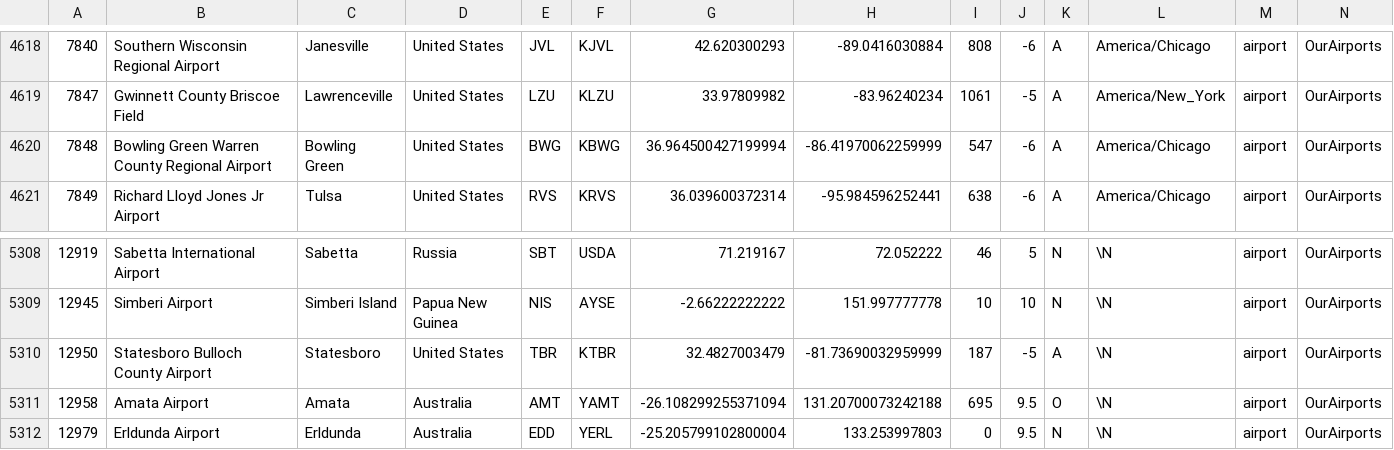
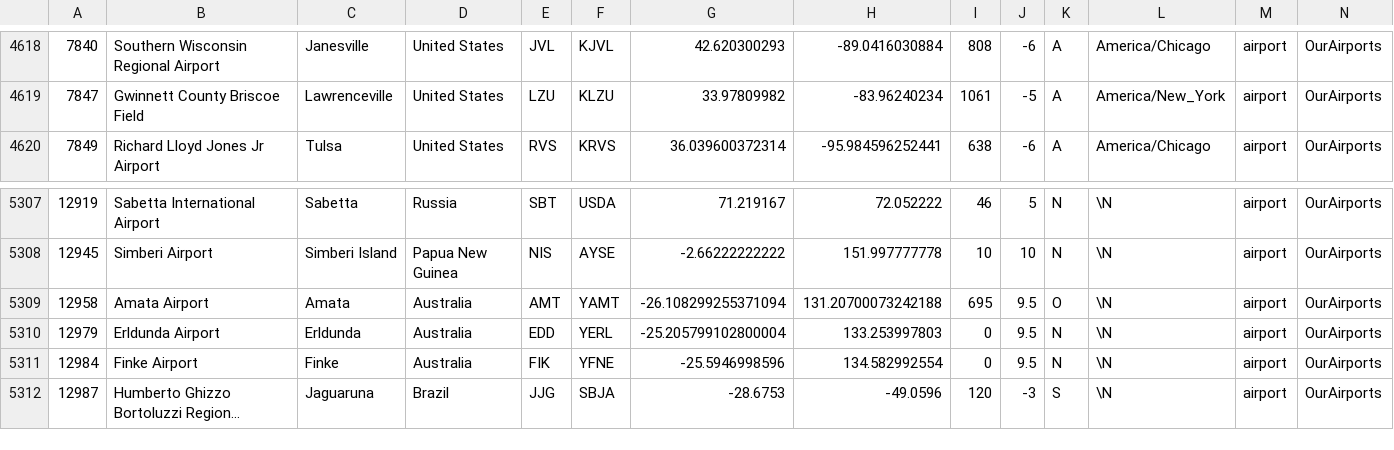
Before and after one commit to maxflav/flighto, a CSV file: airports.csv, drawn as a sheet; only a part is shown, gaps mark what is left out; the shorter side is filled out with more unchanged rows; long unchanged cells end in ….

```diff
--- a/airports.csv
+++ b/airports.csv
@@ -4619,3 +4619,2 @@
 7847,"Gwinnett County Briscoe Field","Lawrenceville","United States","LZU","KLZU",33.97809982,-83.96240234,1061,-5,"A","America/New_York","airport","OurAirports"
-7848,"Bowling Green Warren County Regional Airport","Bowling Green","United States","BWG","KBWG",36.964500427199994,-86.41970062259999,547,-6,"A","America/Chicago","airport","OurAirports"
 7849,"Richard Lloyd Jones Jr Airport","Tulsa","United States","RVS","KRVS",36.039600372314,-95.984596252441,638,-6,"A","America/Chicago","airport","OurAirports"
@@ -5309,3 +5308,2 @@
 12945,"Simberi Airport","Simberi Island","Papua New Guinea","NIS","AYSE",-2.66222222222,151.997777778,10,10,"N",\N,"airport","OurAirports"
-12950,"Statesboro Bulloch County Airport","Statesboro","United States","TBR","KTBR",32.4827003479,-81.73690032959999,187,-5,"A",\N,"airport","OurAirports"
 12958,"Amata Airport","Amata","Australia","AMT","YAMT",-26.108299255371094,131.20700073242188,695,9.5,"O",\N,"airport","OurAirports"
```
Also changed, not shown: 1 other file.
